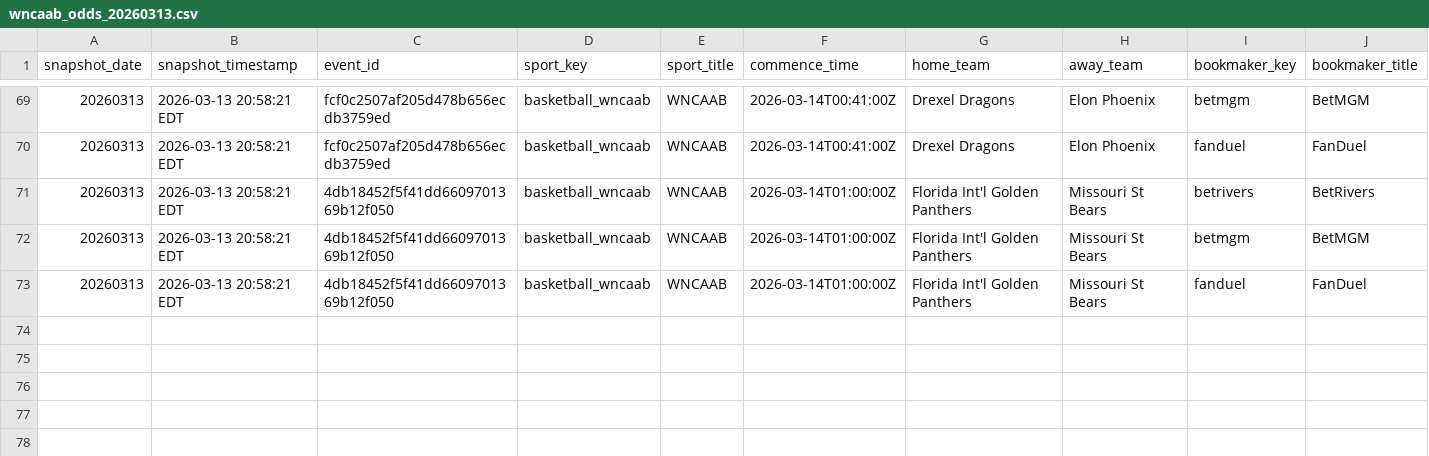
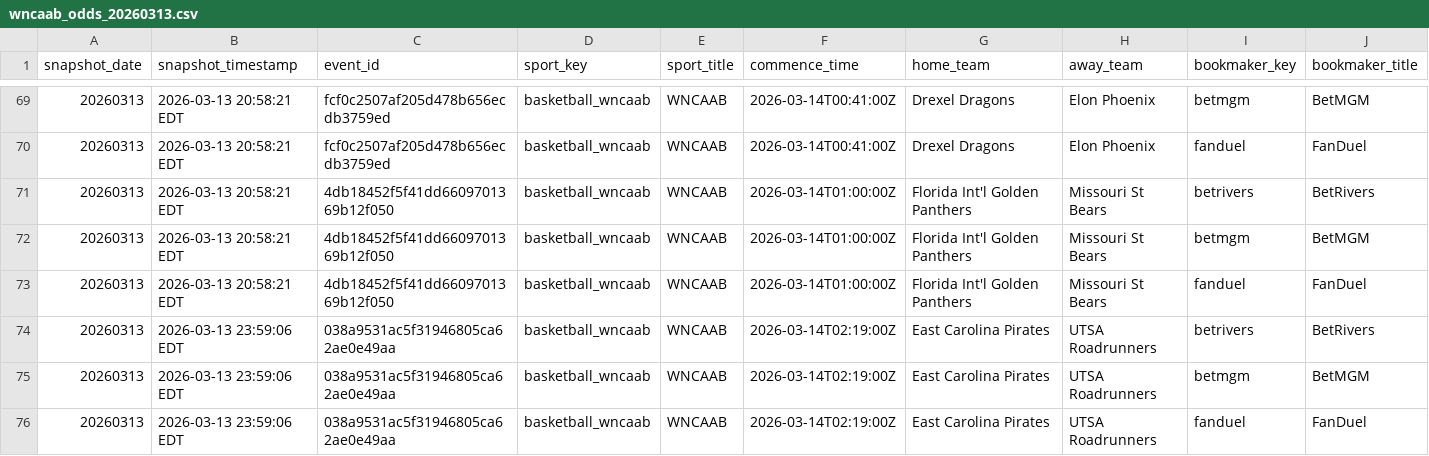
Before and after one commit to hpyhyacinth/nicar26-github-actions, a CSV file: data/wncaab_odds_20260313.csv, drawn as a sheet; only a part is shown, gaps mark what is left out; rows hold the shown columns only; the diff names each change by its address in the sheet, - before the commit and + after, or states it on an @@ line.

```diff
--- a/data/wncaab_odds_20260313.csv
+++ b/data/wncaab_odds_20260313.csv
+row 74: 20260313 | 2026-03-13 23:59:06 EDT | 038a9531ac5f31946805ca62ae0e49aa | basketball_wncaab | WNCAAB | 2026-03-14T02:19:00Z | East Carolina Pirates | UTSA Roadrunners | betrivers | BetRivers
+row 75: 20260313 | 2026-03-13 23:59:06 EDT | 038a9531ac5f31946805ca62ae0e49aa | basketball_wncaab | WNCAAB | 2026-03-14T02:19:00Z | East Carolina Pirates | UTSA Roadrunners | betmgm | BetMGM
+row 76: 20260313 | 2026-03-13 23:59:06 EDT | 038a9531ac5f31946805ca62ae0e49aa | basketball_wncaab | WNCAAB | 2026-03-14T02:19:00Z | East Carolina Pirates | UTSA Roadrunners | fanduel | FanDuel
```
Also changed, not shown: 1 other file.
